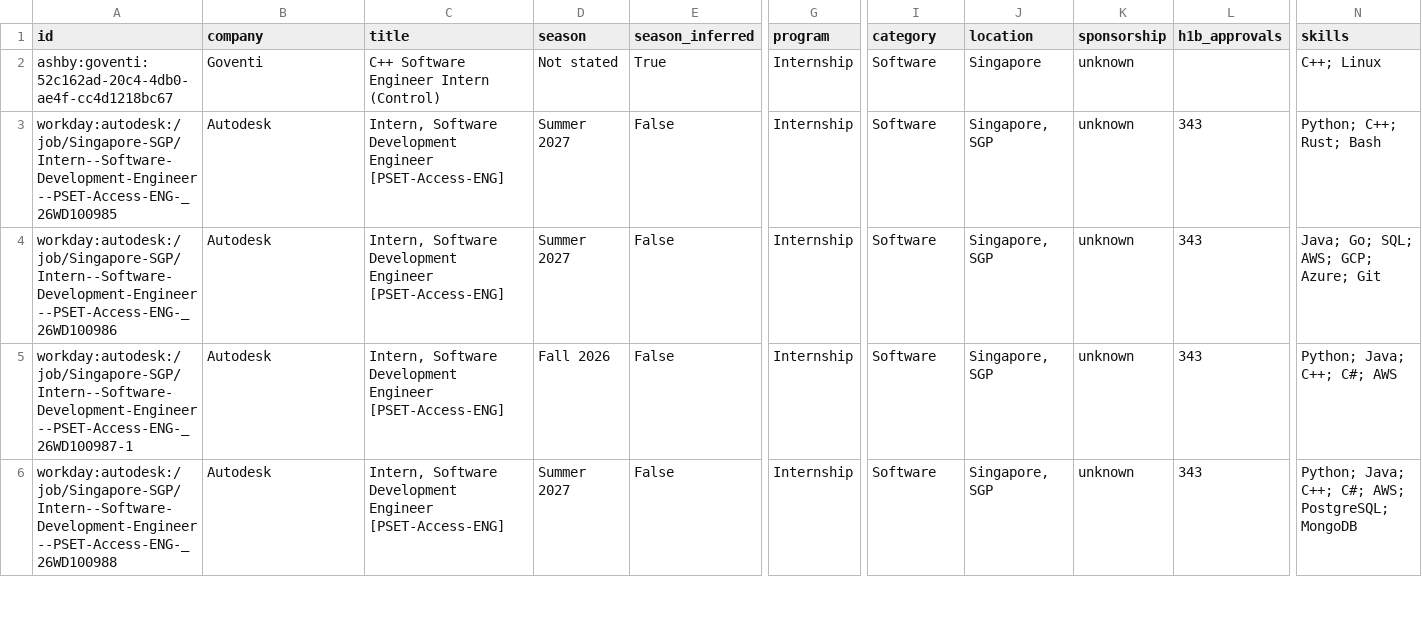
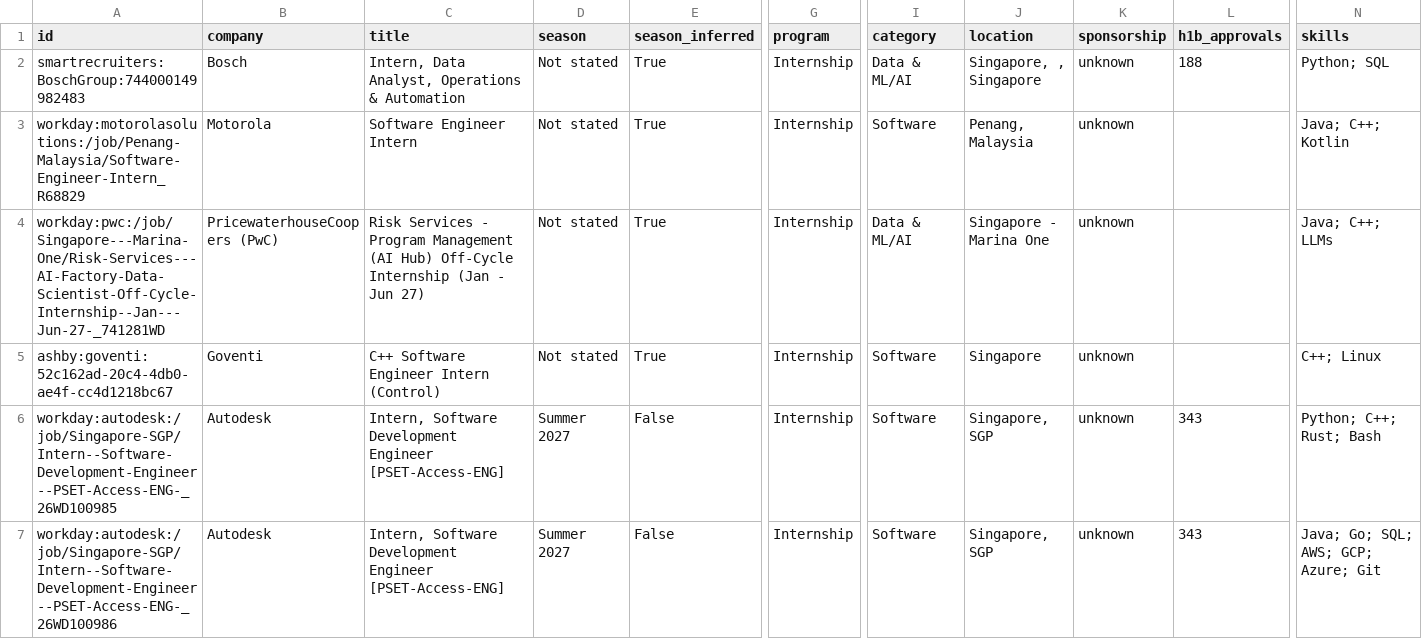
Before and after one commit to CrunchyBiscuit19/Automated-List-Of-Summer-2027-and-Fall-2026-Tech-Internships, a CSV file: data/internships.csv, drawn as a sheet; only a part is shown, gaps mark what is left out; the shorter side is filled out with more unchanged rows; rows hold the shown columns only; the diff names each change by its address in the sheet, - before the commit and + after, or states it on an @@ line.

```diff
--- a/data/internships.csv
+++ b/data/internships.csv
+row 2: smartrecruiters:BoschGroup:744000149982483 | Bosch | Intern, Data Analyst, Operations & Automation | Not stated | True | Internship | Data & ML/AI | Singapore, , Singapore | unknown | 188 | Python; SQL
+row 3: workday:motorolasolutions:/job/Penang-Malaysia/Software-Engineer-Intern_R68829 | Motorola | Software Engineer Intern | Not stated | True | Internship | Software | Penang, Malaysia | unknown |  | Java; C++; Kotlin
+row 4: workday:pwc:/job/Singapore---Marina-One/Risk-Services---AI-Factory-Data-Scientist-Off-Cycle-Internship--Jan---Jun-27-_741281WD | PricewaterhouseCoopers (PwC) | Risk Services - Program Management (AI Hub) Off-Cycle Internship (Jan - Jun 27) | Not stated | True | Internship | Data & ML/AI | Singapore - Marina One | unknown |  | Java; C++; LLMs
```
Also changed, not shown: docs/internships.csv, 14 other files.
